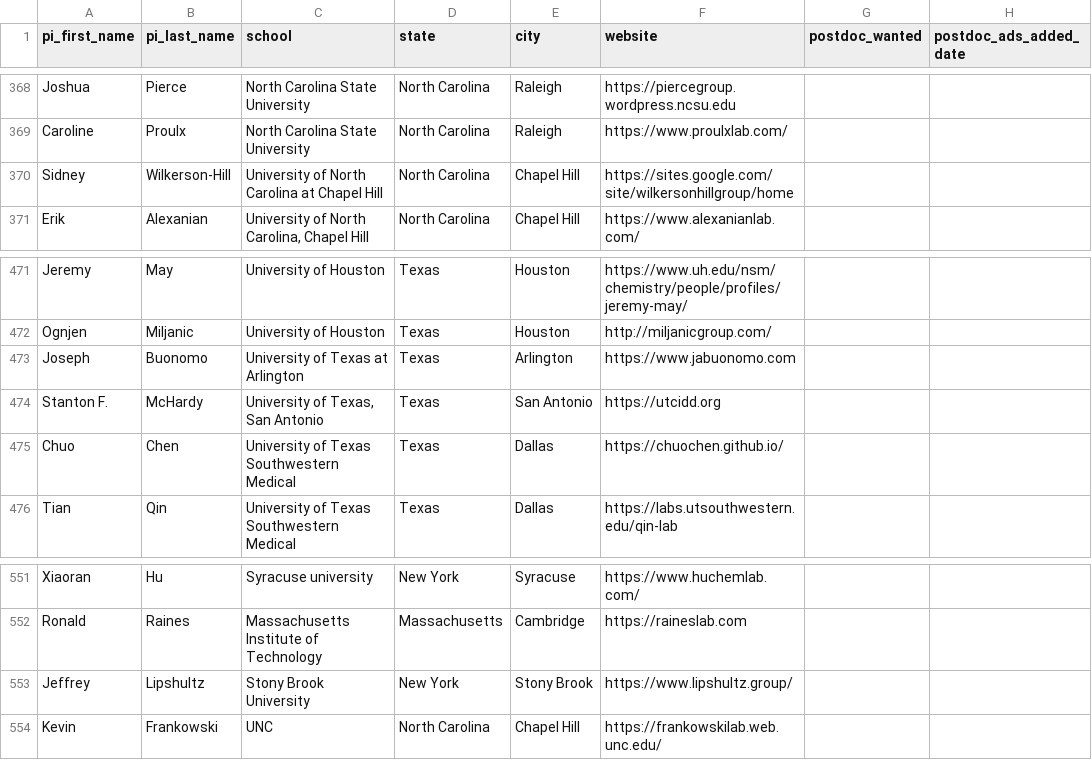
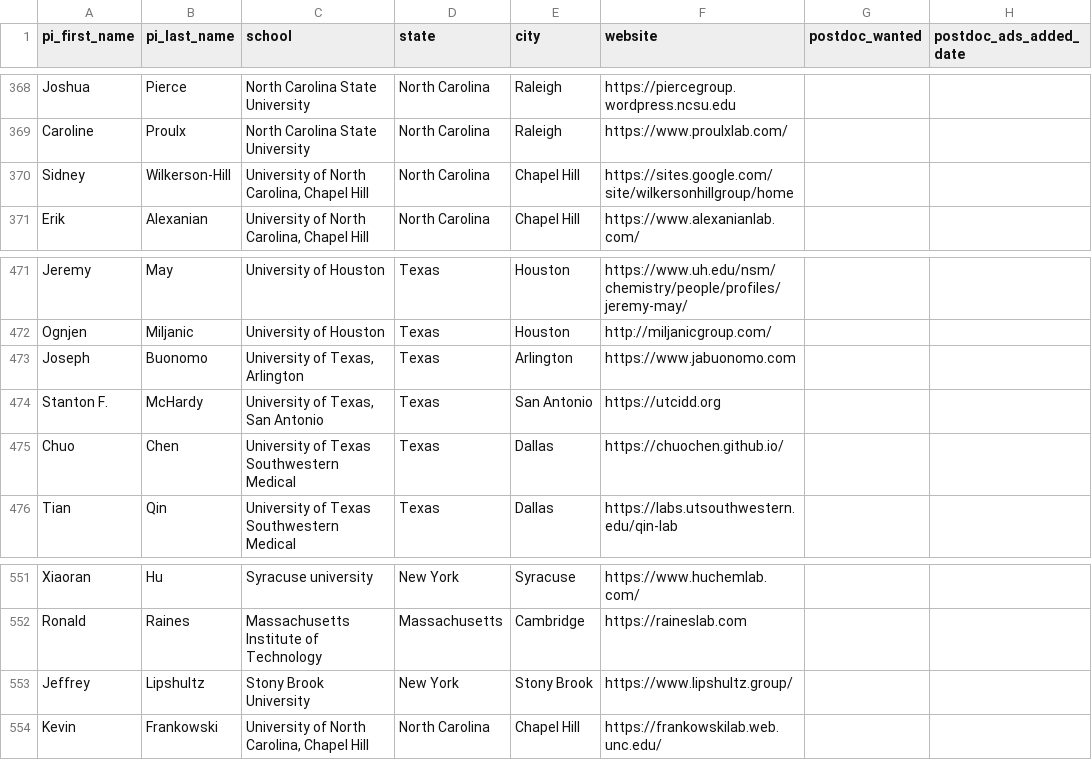
Before and after one commit to khoivan88/organiclinks-v2, a CSV file: data/organiclinks_db.csv, drawn as a sheet; only a part is shown, gaps mark what is left out; the diff names each change by its address in the sheet, - before the commit and + after, or states it on an @@ line.

Commit message:
Committing spreadsheet content on 7/18/2025: by andrewfreiburger@gmail.com specified university locations

```diff
--- a/data/organiclinks_db.csv
+++ b/data/organiclinks_db.csv
-C370 (school): University of North Carolina at Chapel Hill
+C370 (school): University of North Carolina, Chapel Hill
-C473 (school): University of Texas at Arlington
+C473 (school): University of Texas, Arlington
-C554 (school): UNC
+C554 (school): University of North Carolina, Chapel Hill
```
